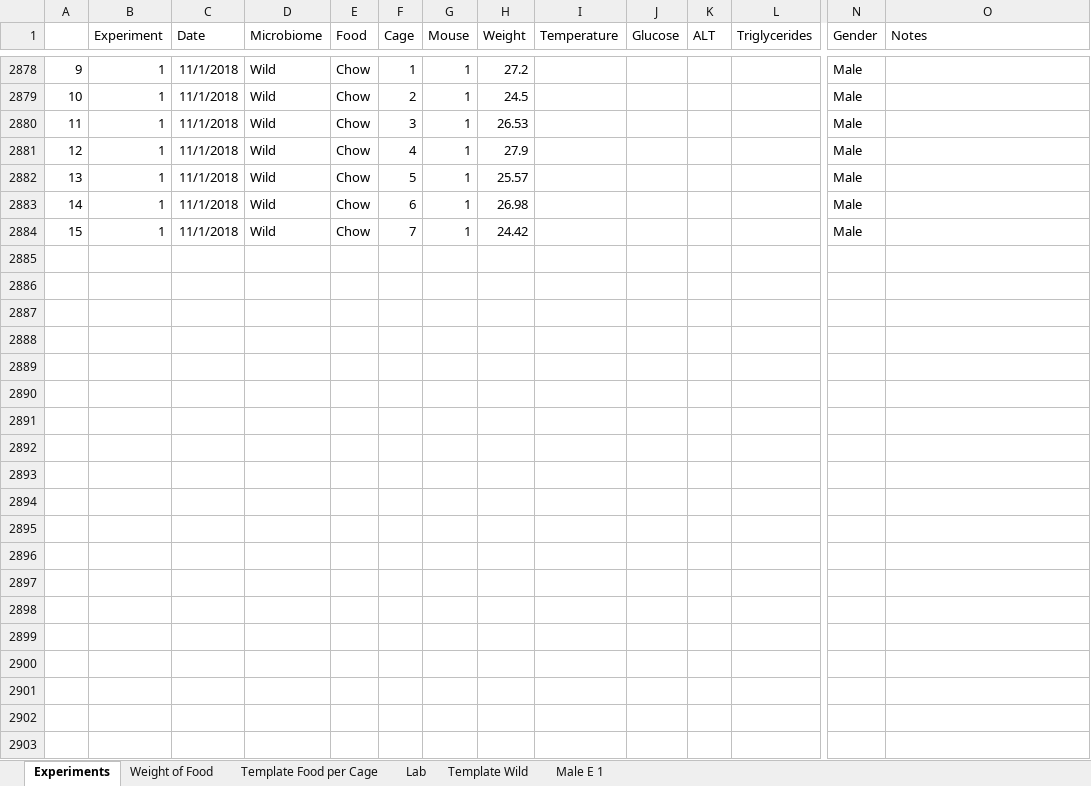
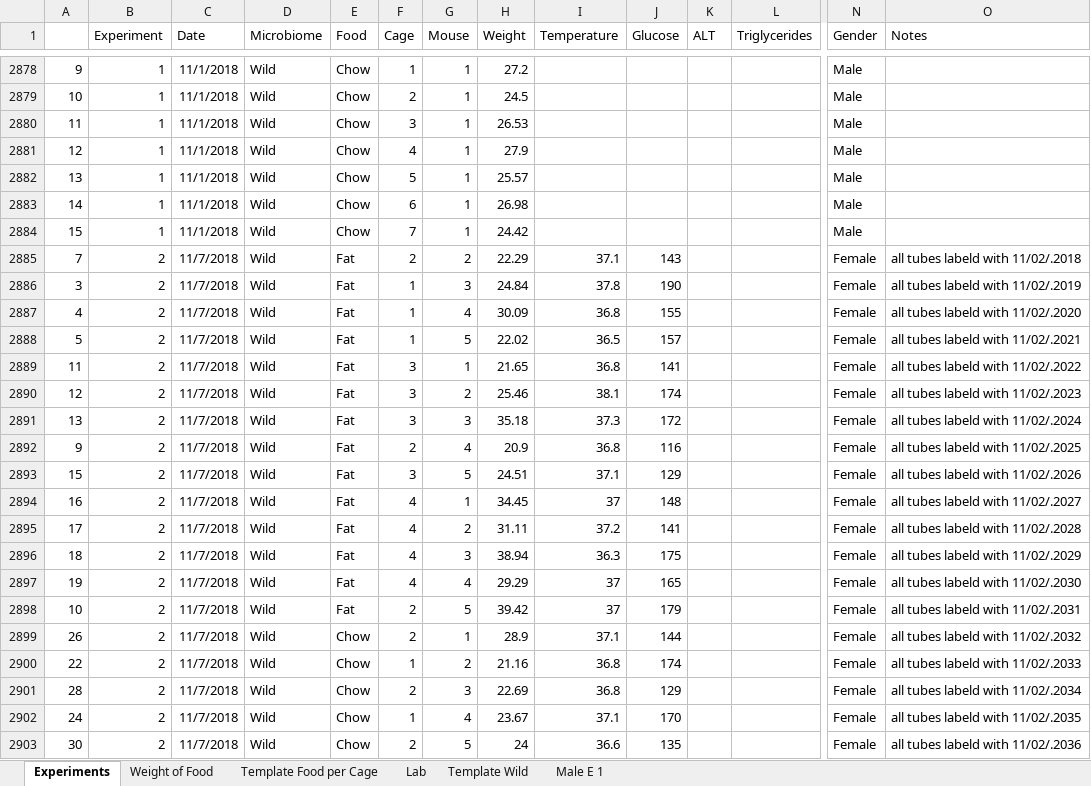
Before and after one commit to matthewsdreier/NAFLD-Analysis, an Excel workbook: AllExp.xlsx, sheet Experiments, drawn as a sheet; only a part is shown, gaps mark what is left out; values as stored, in another font and other column widths than the file's, no borders; rows hold the shown columns only; the diff covers the shown part only; the diff names each change by its address in the sheet, - before the commit and + after, or states it on an @@ line.

```diff
--- a/AllExp.xlsx (sheet Experiments)
+++ b/AllExp.xlsx (sheet Experiments)
+row 2885: 7 | 2 | 11/7/2018 | Wild | Fat | 2 | 2 | 22.29 | 37.1 | 143 |  |  | Female | all tubes labeld with 11/02/.2018
+row 2886: 3 | 2 | 11/7/2018 | Wild | Fat | 1 | 3 | 24.84 | 37.8 | 190 |  |  | Female | all tubes labeld with 11/02/.2019
+row 2887: 4 | 2 | 11/7/2018 | Wild | Fat | 1 | 4 | 30.09 | 36.8 | 155 |  |  | Female | all tubes labeld with 11/02/.2020
+row 2888: 5 | 2 | 11/7/2018 | Wild | Fat | 1 | 5 | 22.02 | 36.5 | 157 |  |  | Female | all tubes labeld with 11/02/.2021
+row 2889: 11 | 2 | 11/7/2018 | Wild | Fat | 3 | 1 | 21.65 | 36.8 | 141 |  |  | Female | all tubes labeld with 11/02/.2022
+row 2890: 12 | 2 | 11/7/2018 | Wild | Fat | 3 | 2 | 25.46 | 38.1 | 174 |  |  | Female | all tubes labeld with 11/02/.2023
+row 2891: 13 | 2 | 11/7/2018 | Wild | Fat | 3 | 3 | 35.18 | 37.3 | 172 |  |  | Female | all tubes labeld with 11/02/.2024
+row 2892: 9 | 2 | 11/7/2018 | Wild | Fat | 2 | 4 | 20.9 | 36.8 | 116 |  |  | Female | all tubes labeld with 11/02/.2025
+row 2893: 15 | 2 | 11/7/2018 | Wild | Fat | 3 | 5 | 24.51 | 37.1 | 129 |  |  | Female | all tubes labeld with 11/02/.2026
+row 2894: 16 | 2 | 11/7/2018 | Wild | Fat | 4 | 1 | 34.45 | 37 | 148 |  |  | Female | all tubes labeld with 11/02/.2027
+row 2895: 17 | 2 | 11/7/2018 | Wild | Fat | 4 | 2 | 31.11 | 37.2 | 141 |  |  | Female | all tubes labeld with 11/02/.2028
+row 2896: 18 | 2 | 11/7/2018 | Wild | Fat | 4 | 3 | 38.94 | 36.3 | 175 |  |  | Female | all tubes labeld with 11/02/.2029
+row 2897: 19 | 2 | 11/7/2018 | Wild | Fat | 4 | 4 | 29.29 | 37 | 165 |  |  | Female | all tubes labeld with 11/02/.2030
+row 2898: 10 | 2 | 11/7/2018 | Wild | Fat | 2 | 5 | 39.42 | 37 | 179 |  |  | Female | all tubes labeld with 11/02/.2031
+row 2899: 26 | 2 | 11/7/2018 | Wild | Chow | 2 | 1 | 28.9 | 37.1 | 144 |  |  | Female | all tubes labeld with 11/02/.2032
+row 2900: 22 | 2 | 11/7/2018 | Wild | Chow | 1 | 2 | 21.16 | 36.8 | 174 |  |  | Female | all tubes labeld with 11/02/.2033
+row 2901: 28 | 2 | 11/7/2018 | Wild | Chow | 2 | 3 | 22.69 | 36.8 | 129 |  |  | Female | all tubes labeld with 11/02/.2034
+row 2902: 24 | 2 | 11/7/2018 | Wild | Chow | 1 | 4 | 23.67 | 37.1 | 170 |  |  | Female | all tubes labeld with 11/02/.2035
+row 2903: 30 | 2 | 11/7/2018 | Wild | Chow | 2 | 5 | 24 | 36.6 | 135 |  |  | Female | all tubes labeld with 11/02/.2036
```
Also changed, not shown: 33 added rows elsewhere in this sheet, sheet Weight of Food, sheet Template Wild, hidden cells, 1 other file.
